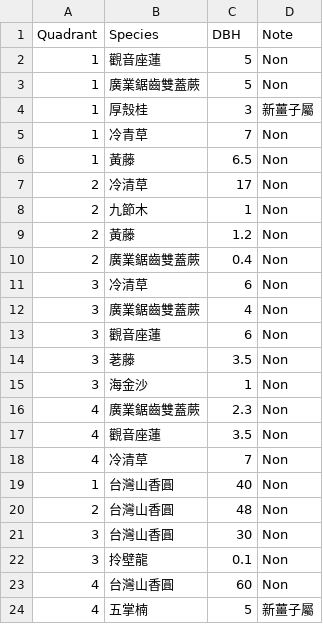
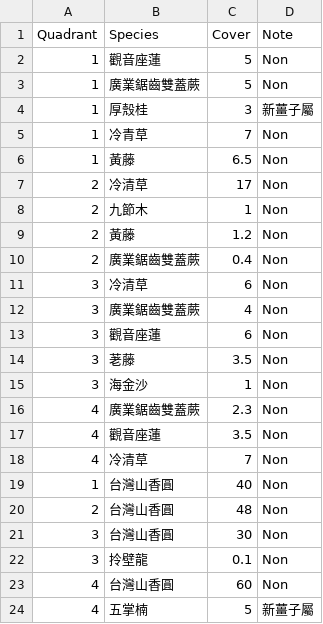
Before and after one commit to MongMong11/Biological-resource-sampling-survey-technology, a CSV file: Wu-Shi-Keng_primeval forest.csv, drawn as a sheet.

Commit message:
Update Wu-Shi-Keng_primeval forest.csv

```diff
--- a/Wu-Shi-Keng_primeval forest.csv
+++ b/Wu-Shi-Keng_primeval forest.csv
@@ -1,2 +1,2 @@
-Quadrant,Species,DBH,Note
+Quadrant,Species,Cover,Note
 1,觀音座蓮,5,Non
```
